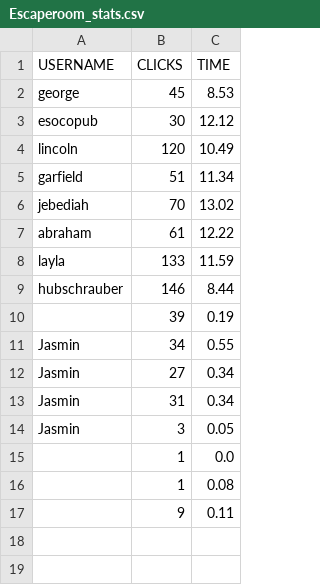
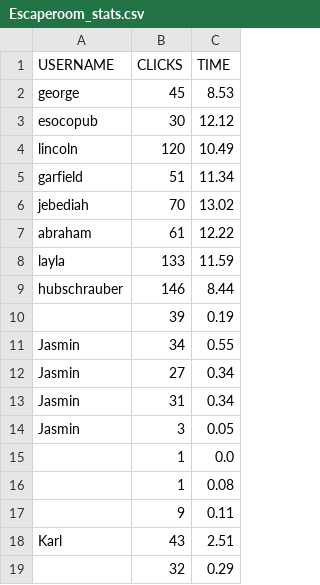
Before and after one commit to TestTestBaPy/BaPy_escaperoom, a CSV file: Escaperoom_stats.csv, drawn as a sheet; the diff names each change by its address in the sheet, - before the commit and + after, or states it on an @@ line.

Commit message:
Buums

```diff
--- a/Escaperoom_stats.csv
+++ b/Escaperoom_stats.csv
+row 18: Karl | 43 | 2.51
+row 19:  | 32 | 0.29
```
